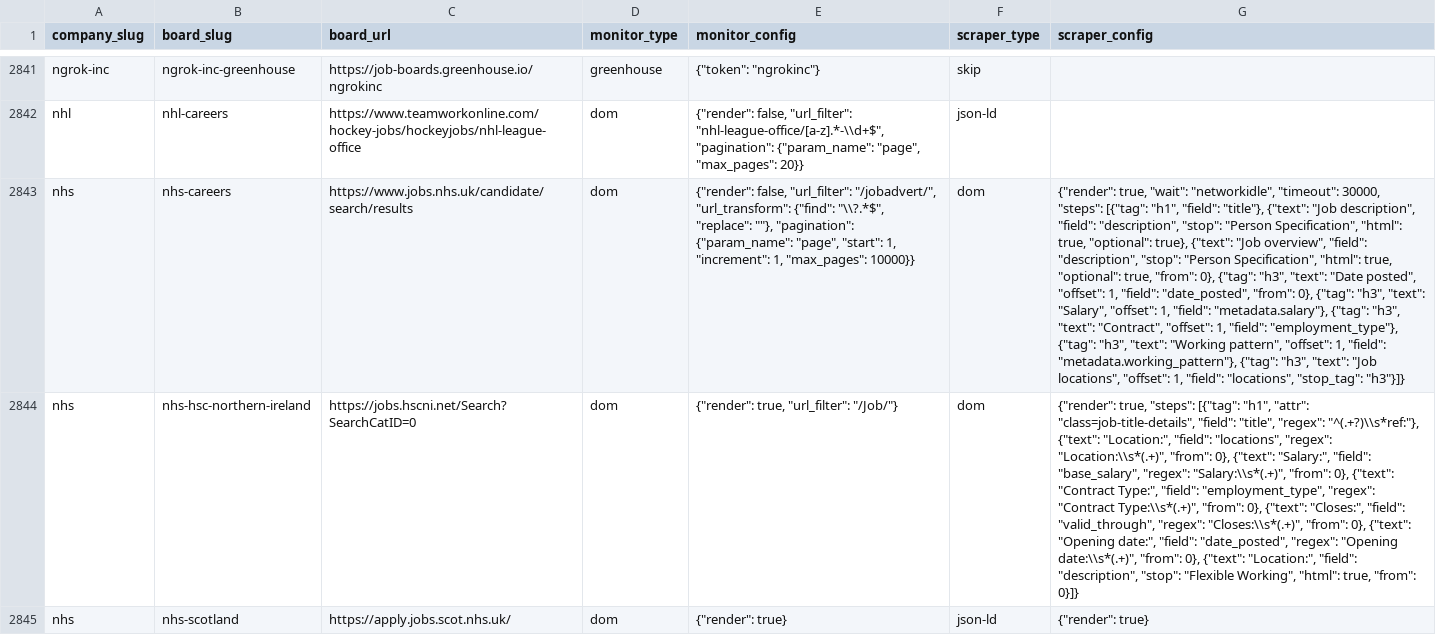
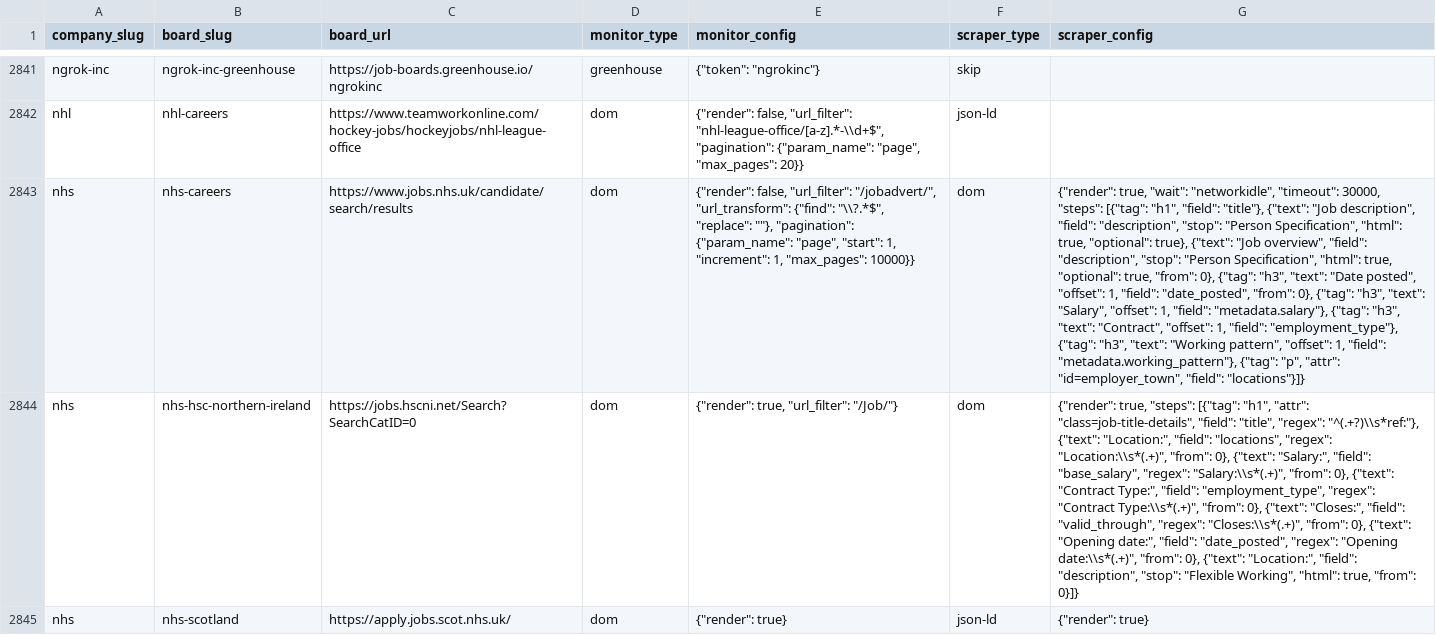
Before and after one commit to colophon-group/jobseek, a CSV file: apps/crawler/data/boards.csv, drawn as a sheet; only a part is shown, gaps mark what is left out; the diff names each change by its address in the sheet, - before the commit and + after, or states it on an @@ line.

Commit message:
Fix nhs-careers location extraction
The scraper step extracted all <p> tags between `h3: Job locations` and
the next `h3`, joined with newlines. Two issues:

1. `stop_tag: "h3"` walked past the intermediate `h2: Job description`,
   pulling the next h2 text into the locations range.
2. The multi-line blob was handed to LocationResolver as a single
   string. The resolver only splits on `;`, so the whole mess was
   treated as one location and never matched anything.

NHS pages have a stable `<p id="employer_town">` that holds just the
city (or "Remote"). Switch the step to `attr: id=employer_town` — it
extracts one clean value per posting and the resolver handles both
city lookups and the remote-case ("Remote" → location_type=remote).

Verified on 25 currently-broken postings: 21/25 now resolve. The 4
remaining failures are GeoNames gaps (Morpeth, Lutterworth) and a
"Stoke on Trent" hyphenation mismatch — separate resolver issues.

Current DB state: 10902/11121 nhs-careers postings missing location_ids
(98%). This fix should recover the bulk of them on next re-scrape.

```diff
--- a/apps/crawler/data/boards.csv
+++ b/apps/crawler/data/boards.csv
-G2843 (scraper_config): …"metadata.working_pattern"}, {"tag": "h3", "text": "Job locations", "offset": 1, "field": "locations", "stop_tag": "h3"}]}
+G2843 (scraper_config): …"metadata.working_pattern"}, {"tag": "p", "attr": "id=employer_town", "field": "locations"}]}
```
